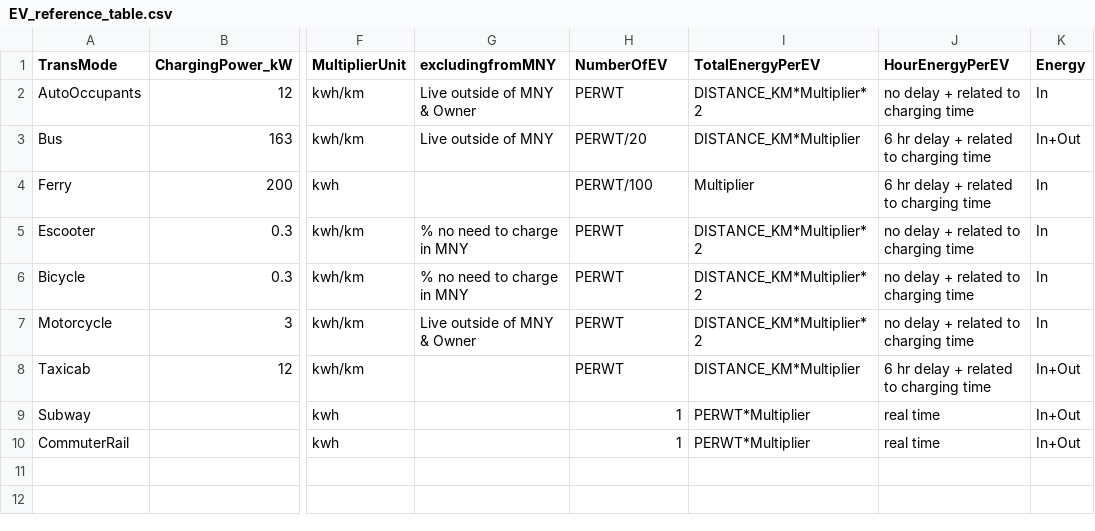
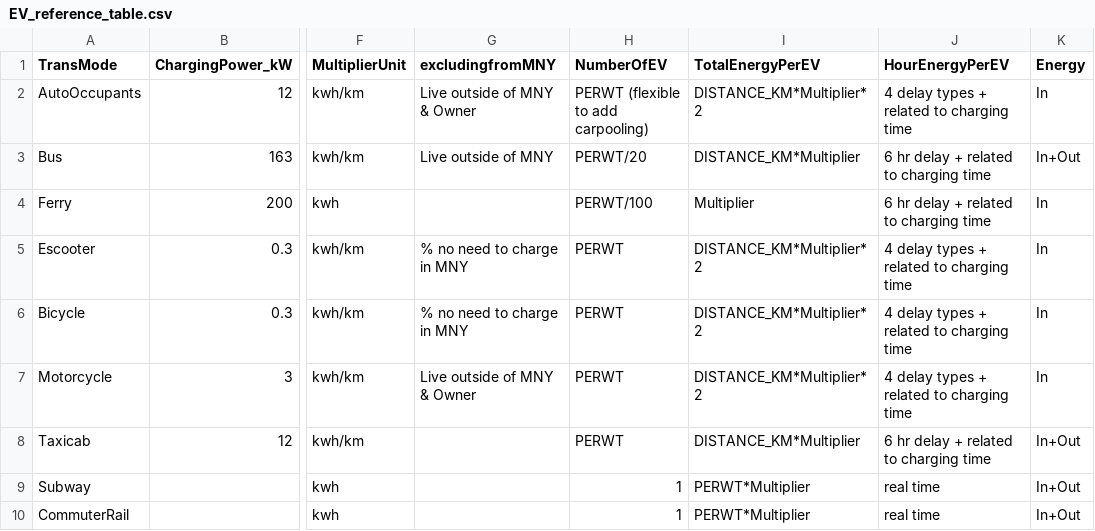
Before and after one commit to BNewborn/mobility-electrification, a CSV file: 04_ElectricalInfrastructureModel/EV_reference_table.csv, drawn as a sheet; only a part is shown, gaps mark what is left out; the diff names each change by its address in the sheet, - before the commit and + after, or states it on an @@ line.

Commit message:
Updating ElectricalModel(steps) output, four types of delay for Personal EVs

```diff
--- a/04_ElectricalInfrastructureModel/EV_reference_table.csv
+++ b/04_ElectricalInfrastructureModel/EV_reference_table.csv
-H2 (NumberOfEV): PERWT
+H2 (NumberOfEV): PERWT (flexible to add carpooling)
-J2 (HourEnergyPerEV): no delay + related to charging time
+J2 (HourEnergyPerEV): 4 delay types + related to charging time
-J5:J7 (HourEnergyPerEV): no delay + related to charging time
+J5:J7 (HourEnergyPerEV): 4 delay types + related to charging time
```
Also changed, not shown: 2 other files.
